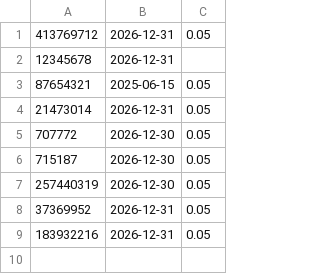
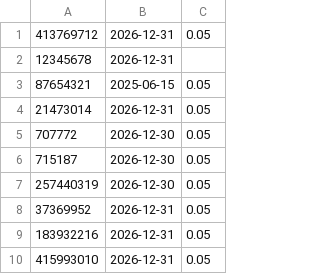
Before and after one commit to Danish023131/Mlm-licence-, a CSV file: mlmlicence.csv, drawn as a sheet.

Commit message:
Update mlmlicence.csv

```diff
--- a/mlmlicence.csv
+++ b/mlmlicence.csv
@@ -9 +9,2 @@
 183932216,2026-12-31,0.05
+415993010,2026-12-31,0.05
```
